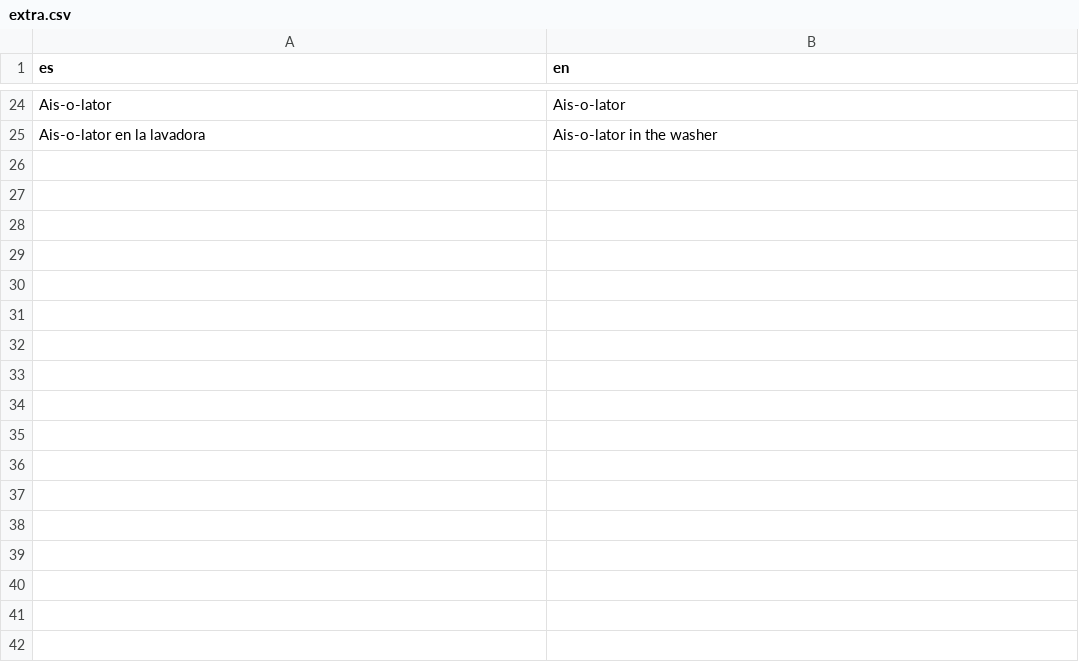
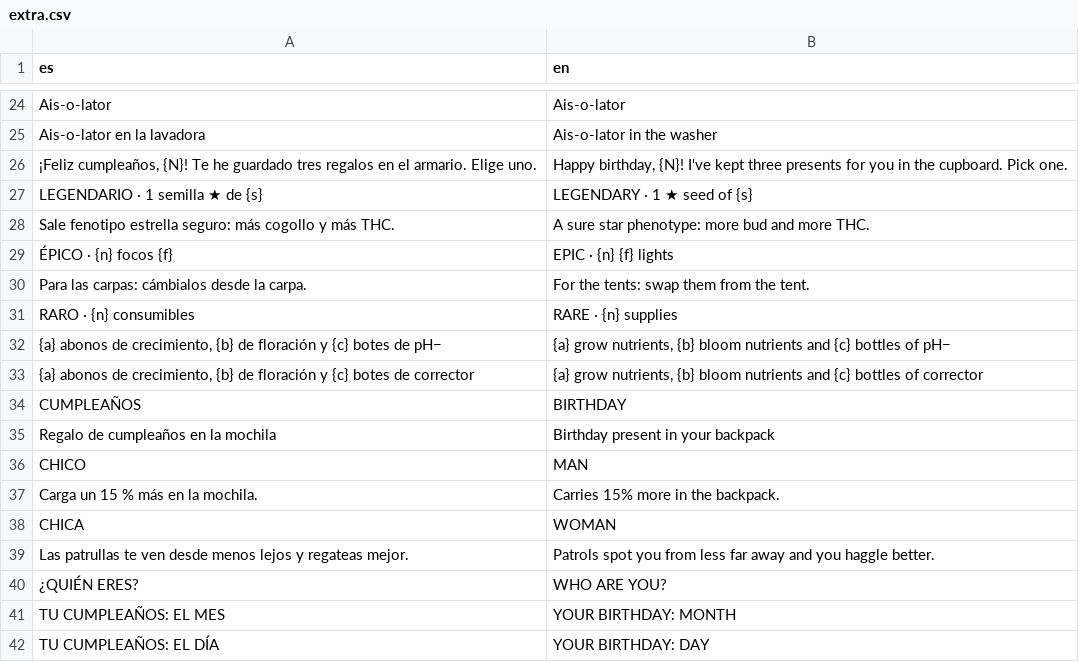
Before and after one commit to u0921985828-arch/Strainmon, a CSV file: ribera-verde/godot/i18n/partes/extra.csv, drawn as a sheet; only a part is shown, gaps mark what is left out; the diff names each change by its address in the sheet, - before the commit and + after, or states it on an @@ line.

```diff
--- a/ribera-verde/godot/i18n/partes/extra.csv
+++ b/ribera-verde/godot/i18n/partes/extra.csv
+row 26: ¡Feliz cumpleaños, {N}! Te he guardado tres regalos en el armario. Elige uno. | Happy birthday, {N}! I've kept three presents for you in the cupboard. Pick one.
+row 27: LEGENDARIO · 1 semilla ★ de {s} | LEGENDARY · 1 ★ seed of {s}
+row 28: Sale fenotipo estrella seguro: más cogollo y más THC. | A sure star phenotype: more bud and more THC.
+row 29: ÉPICO · {n} focos {f} | EPIC · {n} {f} lights
+row 30: Para las carpas: cámbialos desde la carpa. | For the tents: swap them from the tent.
+row 31: RARO · {n} consumibles | RARE · {n} supplies
+row 32: {a} abonos de crecimiento, {b} de floración y {c} botes de pH− | {a} grow nutrients, {b} bloom nutrients and {c} bottles of pH−
+row 33: {a} abonos de crecimiento, {b} de floración y {c} botes de corrector | {a} grow nutrients, {b} bloom nutrients and {c} bottles of corrector
+row 34: CUMPLEAÑOS | BIRTHDAY
+row 35: Regalo de cumpleaños en la mochila | Birthday present in your backpack
+row 36: CHICO | MAN
+row 37: Carga un 15 % más en la mochila. | Carries 15% more in the backpack.
+row 38: CHICA | WOMAN
+row 39: Las patrullas te ven desde menos lejos y regateas mejor. | Patrols spot you from less far away and you haggle better.
+row 40: ¿QUIÉN ERES? | WHO ARE YOU?
+row 41: TU CUMPLEAÑOS: EL MES | YOUR BIRTHDAY: MONTH
+row 42: TU CUMPLEAÑOS: EL DÍA | YOUR BIRTHDAY: DAY
```
Also changed, not shown: ribera-verde/godot/i18n/strings.csv, 8 other files.
